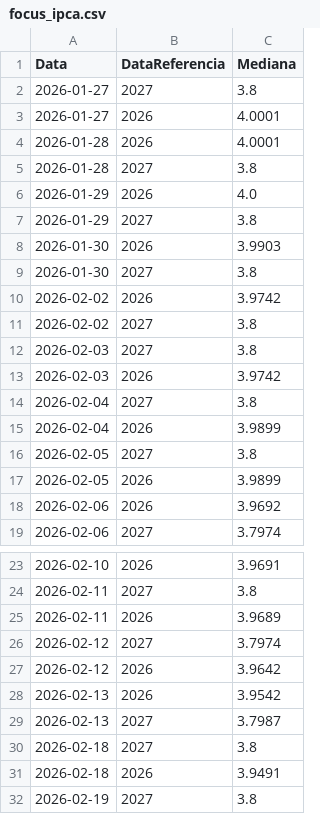
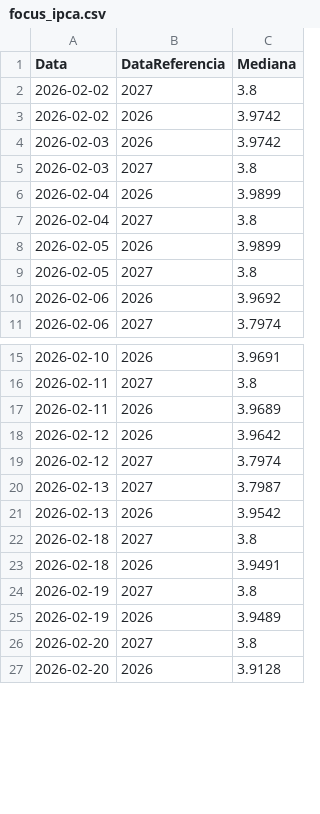
Before and after one commit to eodanyelsn/focus-tracker, a CSV file: dados/focus_ipca.csv, drawn as a sheet; only a part is shown, gaps mark what is left out; the shorter side is filled out with more unchanged rows; the diff covers the shown part only.

```diff
--- a/dados/focus_ipca.csv
+++ b/dados/focus_ipca.csv
@@ -1,18 +1,10 @@
 Data,DataReferencia,Mediana
-2026-01-27,2027,3.8
-2026-01-27,2026,4.0001
-2026-01-28,2026,4.0001
-2026-01-28,2027,3.8
-2026-01-29,2026,4.0
-2026-01-29,2027,3.8
-2026-01-30,2026,3.9903
-2026-01-30,2027,3.8
+2026-02-02,2027,3.8
 2026-02-02,2026,3.9742
-2026-02-02,2027,3.8
+2026-02-03,2026,3.9742
 2026-02-03,2027,3.8
-2026-02-03,2026,3.9742
+2026-02-04,2026,3.9899
 2026-02-04,2027,3.8
-2026-02-04,2026,3.9899
+2026-02-05,2026,3.9899
 2026-02-05,2027,3.8
-2026-02-05,2026,3.9899
 2026-02-06,2026,3.9692
@@ -25,6 +17,6 @@ Data,DataReferencia,Mediana
 2026-02-11,2026,3.9689
+2026-02-12,2026,3.9642
 2026-02-12,2027,3.7974
-2026-02-12,2026,3.9642
+2026-02-13,2027,3.7987
 2026-02-13,2026,3.9542
-2026-02-13,2027,3.7987
 2026-02-18,2027,3.8
```
Also changed, not shown: 8 added rows and 77 moved rows elsewhere in this file, 1 other file.
